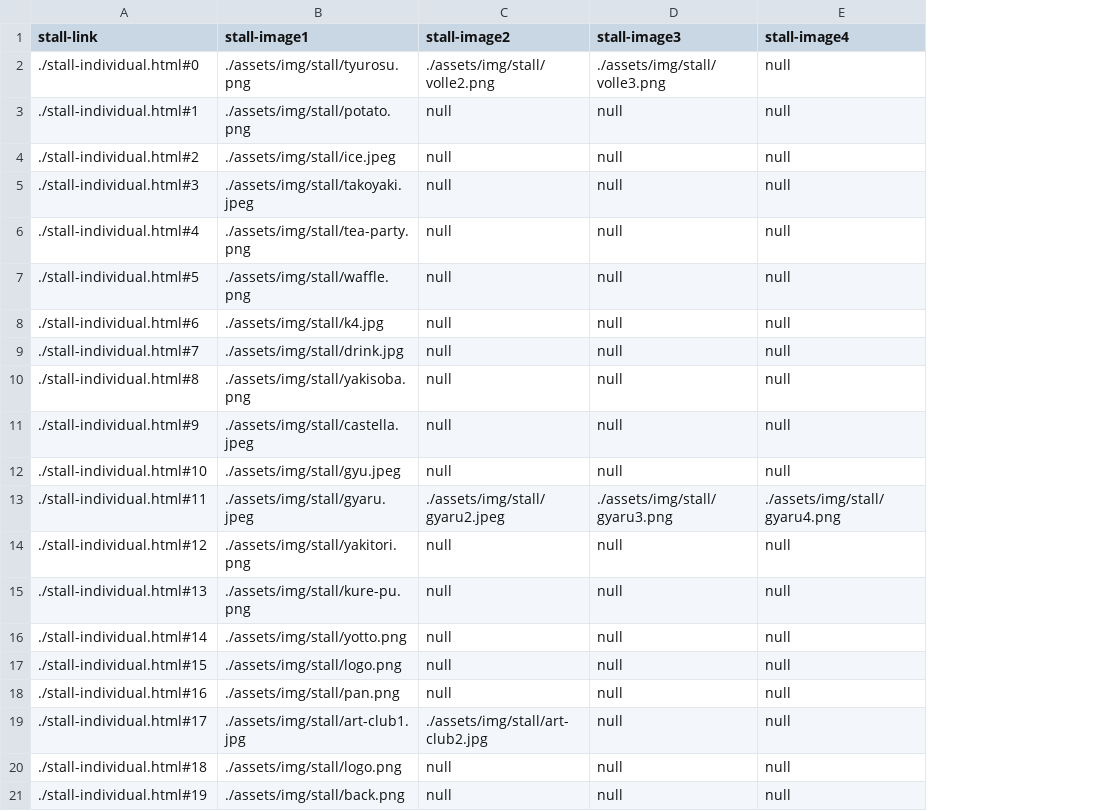
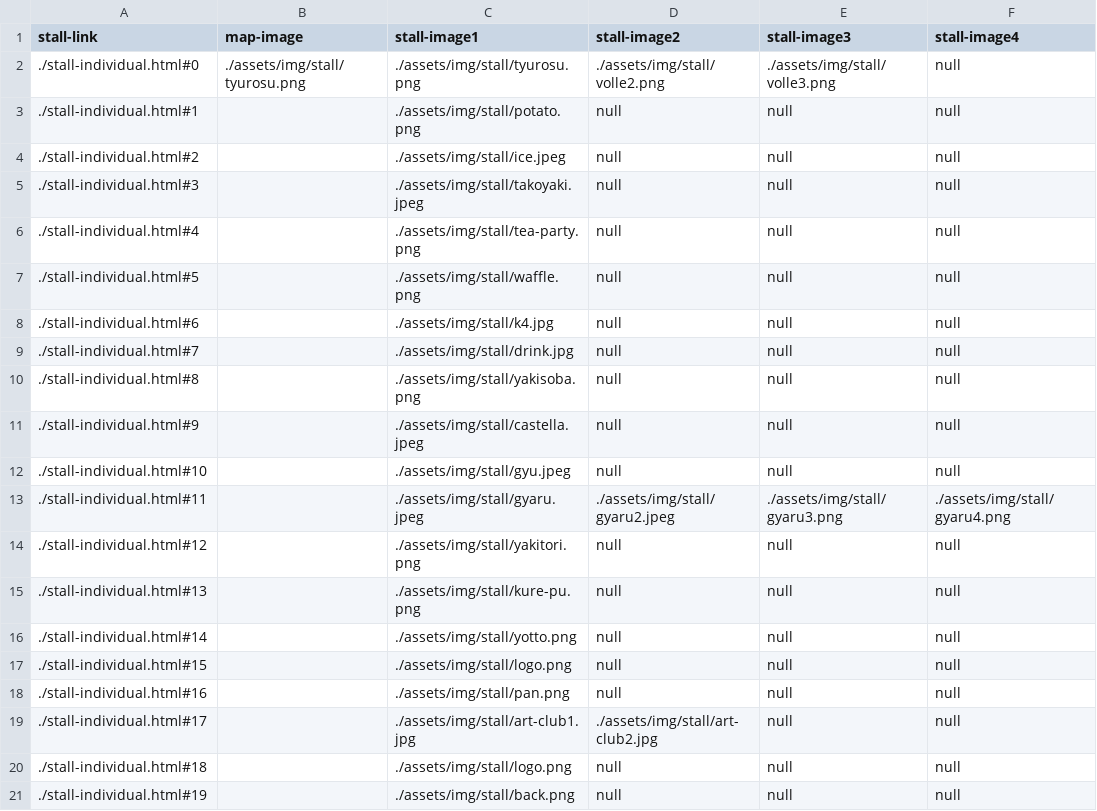
Before and after one commit to kyoutarou-com/hokutosai, a CSV file: src/assets/config/stall.csv, drawn as a sheet; only a part is shown; the diff names each change by its address in the sheet, - before the commit and + after, or states it on an @@ line.

```diff
--- a/src/assets/config/stall.csv
+++ b/src/assets/config/stall.csv
+column B (map-image), row 2: ./assets/img/stall/tyurosu.png
```
Also changed, not shown: 5 other files.
